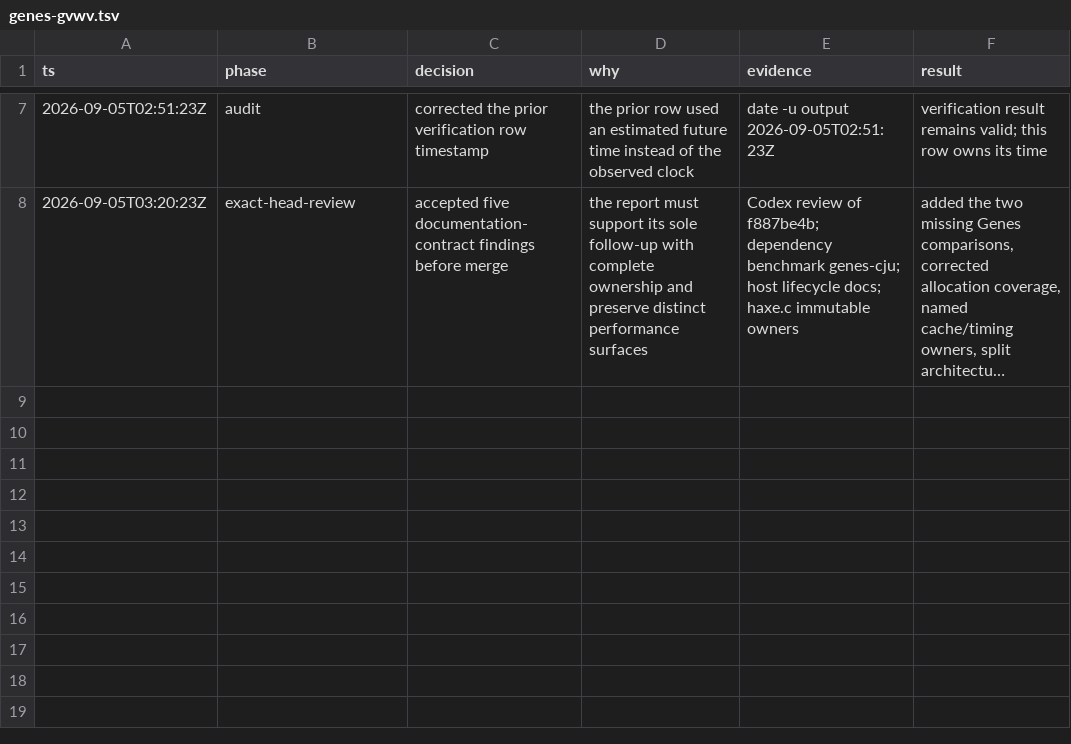
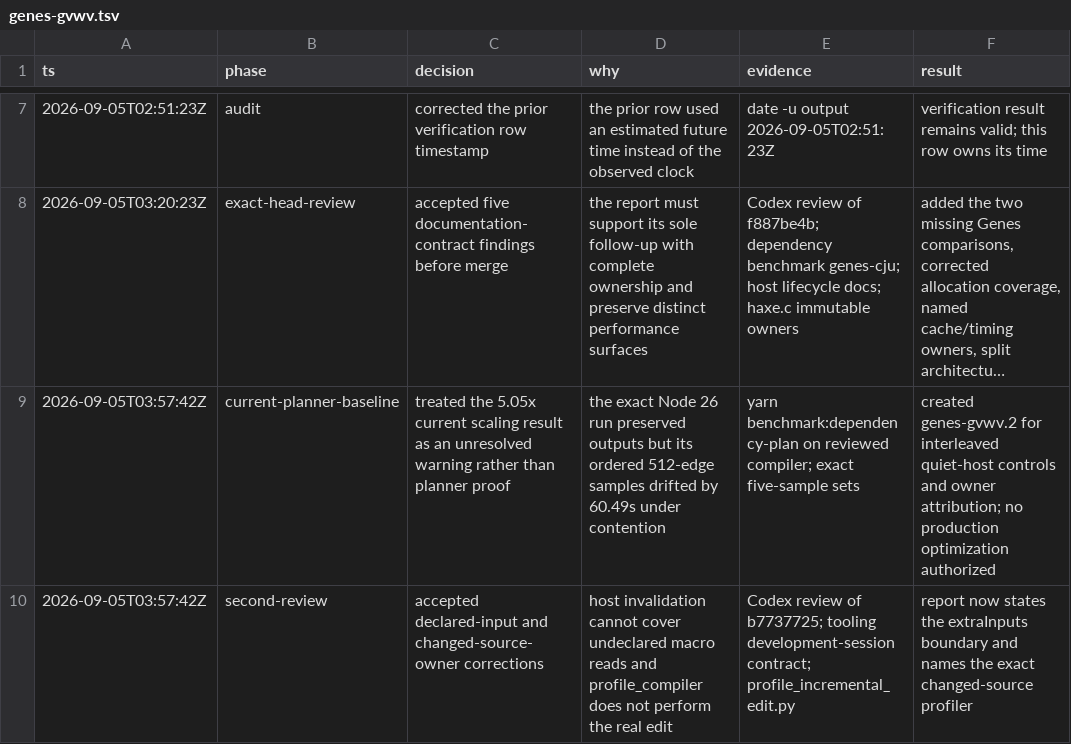
Before and after one commit to fullofcaffeine/genes-ts, a TSV file: .audit/genes-gvwv.tsv, drawn as a sheet; only a part is shown, gaps mark what is left out; long unchanged cells end in …; the diff names each change by its address in the sheet, - before the commit and + after, or states it on an @@ line.

Commit message:
docs(perf): record current planner warning
The earlier planner result predates 21 changes to dependency planning and cannot decide work on the reviewed compiler. A fresh pinned-toolchain run now shows a large whole-build scaling warning, but its ordered samples also expose enough host drift that attributing the cost to the planner would be premature.

Record all five samples and stable output identities, create a separate interleaved attribution task, qualify host invalidation to declared inputs, and name the profiler that performs the real changed-source experiment. No production optimization is authorized by this evidence.

Verified with the Node 26.1.0 dependency-plan benchmark, agent guide and routing checks, CI gate ownership, git diff --check, and the staged secret scan.

```diff
--- a/.audit/genes-gvwv.tsv
+++ b/.audit/genes-gvwv.tsv
+row 9: 2026-09-05T03:57:42Z | current-planner-baseline | treated the 5.05x current scaling result as an unresolved warning rather than planner proof | the exact Node 26 run preserved outputs but its ordered 512-edge samples drifted by 60.49s under contention | yarn benchmark:dependency-plan on reviewed compiler; exact five-sample sets | created genes-gvwv.2 for interleaved quiet-host controls and owner attribution; no production optimization authorized
+row 10: 2026-09-05T03:57:42Z | second-review | accepted declared-input and changed-source-owner corrections | host invalidation cannot cover undeclared macro reads and profile_compiler does not perform the real edit | Codex review of b7737725; tooling development-session contract; profile_incremental_edit.py | report now states the extraInputs boundary and names the exact changed-source profiler
```
Also changed, not shown: 1 other file.
